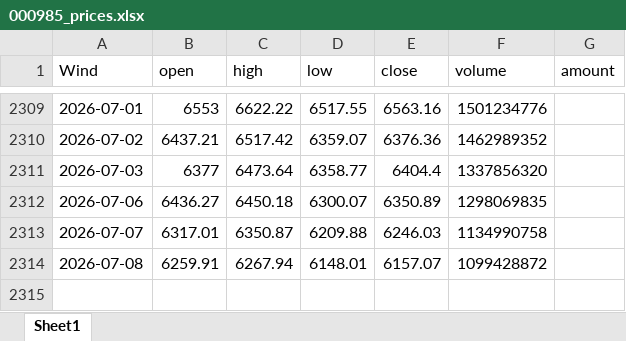
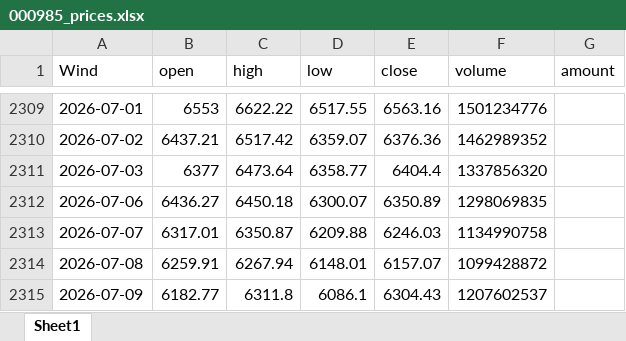
Before and after one commit to kundeyi1/gx_pit_mom_Auto_Bot, an Excel workbook: data/000985_prices.xlsx, sheet Sheet1, drawn as a sheet; only a part is shown, gaps mark what is left out; values as stored, in another font and other column widths than the file's, no borders; the diff names each change by its address in the sheet, - before the commit and + after, or states it on an @@ line.

Commit message:
Auto: update Tushare CITIC data

```diff
--- a/data/000985_prices.xlsx (sheet Sheet1)
+++ b/data/000985_prices.xlsx (sheet Sheet1)
+row 2315: 2026-07-09 | 6182.77 | 6311.8 | 6086.1 | 6304.43 | 1207602537
```
Also changed, not shown: 1 other file.
